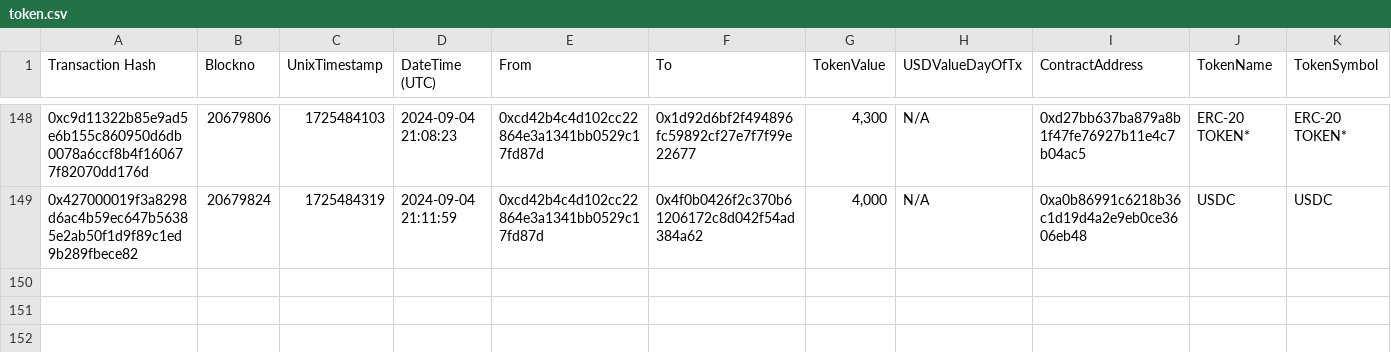
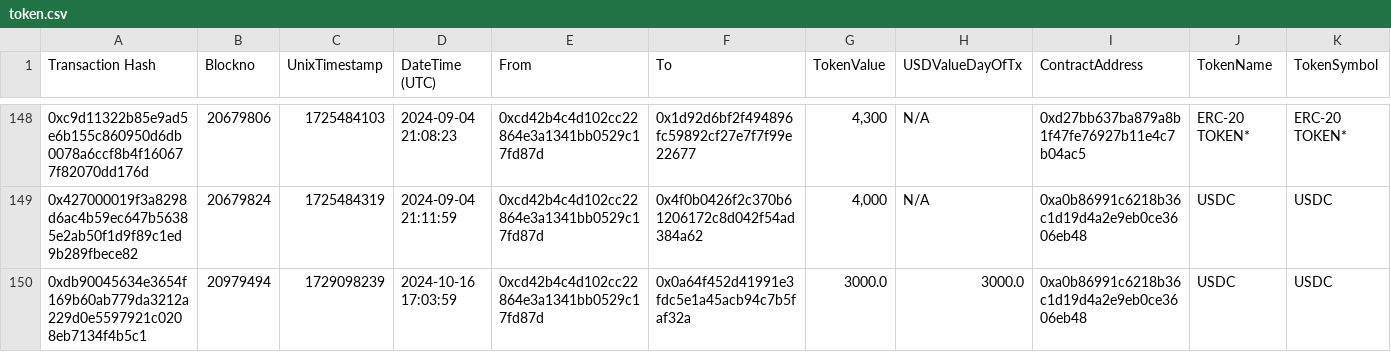
Before and after one commit to danchousz/ens_open_ledger, a CSV file: scripts/data_miner/raw_txs/$Public Goods/token.csv, drawn as a sheet; only a part is shown, gaps mark what is left out.

```diff
--- a/scripts/data_miner/raw_txs/$Public Goods/token.csv
+++ b/scripts/data_miner/raw_txs/$Public Goods/token.csv
@@ -149 +149,2 @@
 "0x427000019f3a8298d6ac4b59ec647b56385e2ab50f1d9f89c1ed9b289fbece82","20679824","1725484319","2024-09-04 21:11:59","0xcd42b4c4d102cc22864e3a1341bb0529c17fd87d","0x4f0b0426f2c370b61206172c8d042f54ad384a62","4,000","N/A","0xa0b86991c6218b36c1d19d4a2e9eb0ce3606eb48","USDC","USDC"
+"0xdb90045634e3654f169b60ab779da3212a229d0e5597921c0208eb7134f4b5c1","20979494","1729098239","2024-10-16 17:03:59","0xcd42b4c4d102cc22864e3a1341bb0529c17fd87d","0x0a64f452d41991e3fdc5e1a45acb94c7b5faf32a","3000.0","3000.0","0xa0b86991c6218b36c1d19d4a2e9eb0ce3606eb48","USDC","USDC"
```
Also changed, not shown: frontend/data/ledger.csv, frontend/data/ledger_year.csv, 6 other files.
